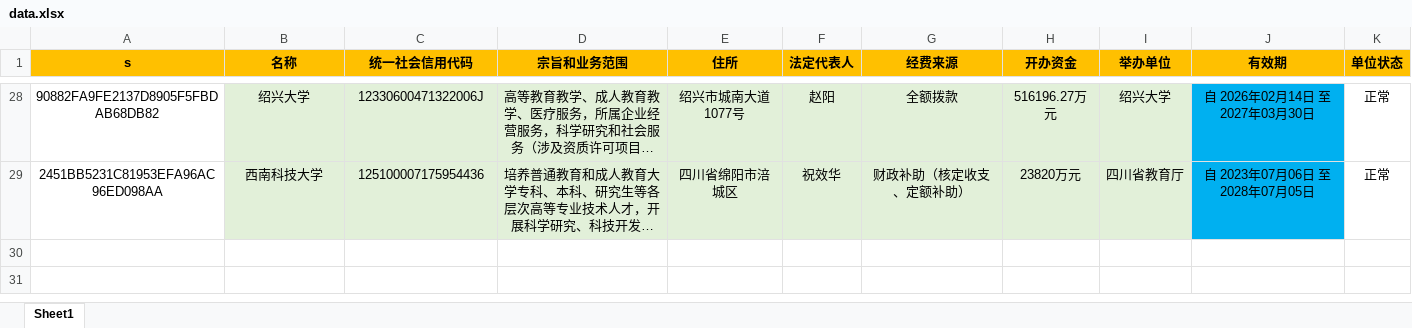
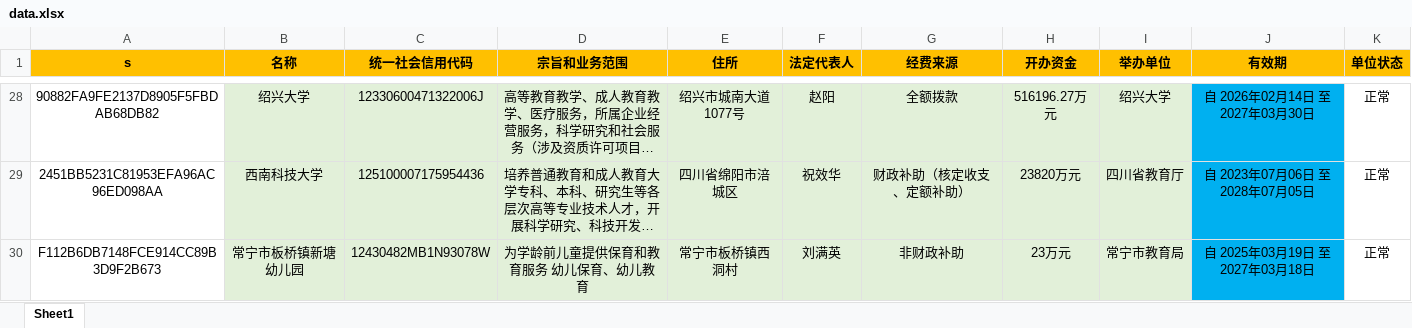
Before and after one commit to YWX-a/index, an Excel workbook: data.xlsx, sheet Sheet1, drawn as a sheet; only a part is shown, gaps mark what is left out; long unchanged cells end in …; values as stored, in another font and other column widths than the file's, no borders; the diff names each change by its address in the sheet, - before the commit and + after, or states it on an @@ line.

Commit message:
Add files via upload

```diff
--- a/data.xlsx (sheet Sheet1)
+++ b/data.xlsx (sheet Sheet1)
+row 30: F112B6DB7148FCE914CC89B3D9F2B673 | 常宁市板桥镇新塘幼儿园 | 12430482MB1N93078W | 为学龄前儿童提供保育和教育服务 幼儿保育、幼儿教育 | 常宁市板桥镇西洞村 | 刘满英 | 非财政补助 | 23万元 | 常宁市教育局 | 自 2025年03月19日 至 2027年03月18日 | 正常
```
